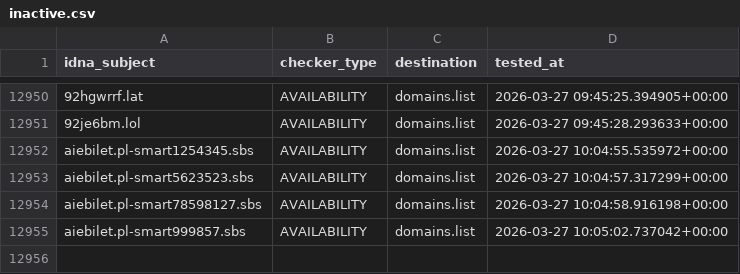
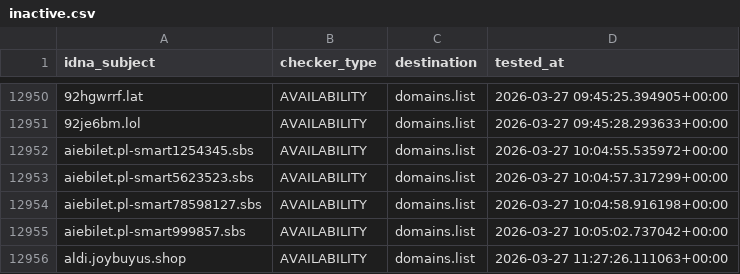
Before and after one commit to Ultimate-Hosts-Blacklist/KADhosts_azet12, a CSV file: .pyfunceble/inactive.csv, drawn as a sheet; only a part is shown, gaps mark what is left out; the diff names each change by its address in the sheet, - before the commit and + after, or states it on an @@ line.

```diff
--- a/.pyfunceble/inactive.csv
+++ b/.pyfunceble/inactive.csv
+row 12956: aldi.joybuyus.shop | AVAILABILITY | domains.list | 2026-03-27 11:27:26.111063+00:00
```
Also changed, not shown: 5 other files.
